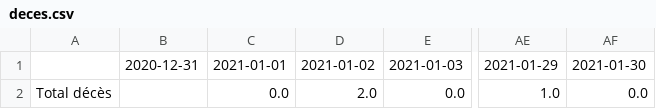
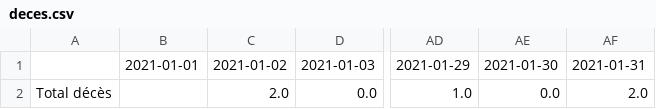
Before and after one commit to maradan29/coronaFR, a CSV file: deces.csv, drawn as a sheet; only a part is shown, gaps mark what is left out; removed rows and columns are numbered as before the commit, all else as after; the diff names each change by its address in the sheet, - before the commit and + after, or states it on an @@ line.

```diff
--- a/deces.csv
+++ b/deces.csv
-column B, row 1: 2020-12-31
+column AF, rows 1-2: 2021-01-31 | 2.0
-B2: 0.0
+B2: (empty)
```
Also changed, not shown: cas.csv, hospitalisations.csv, 3 other files.
